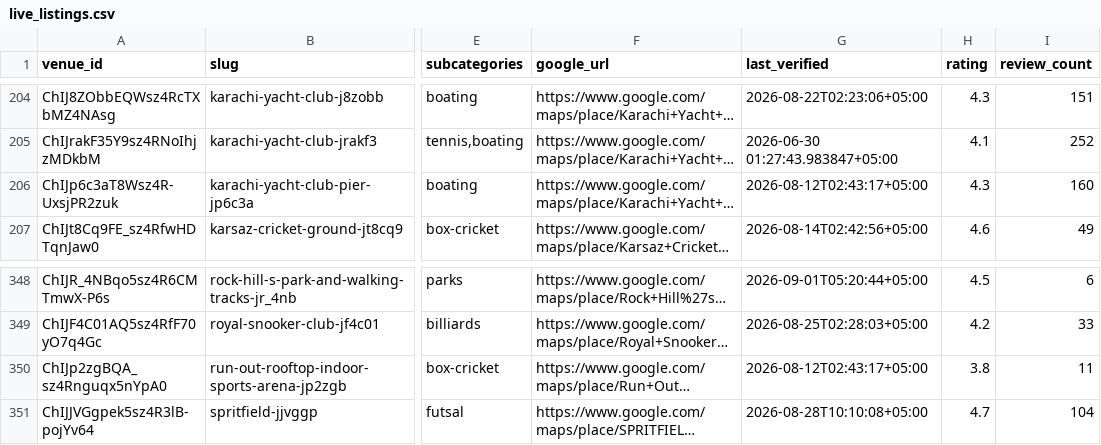
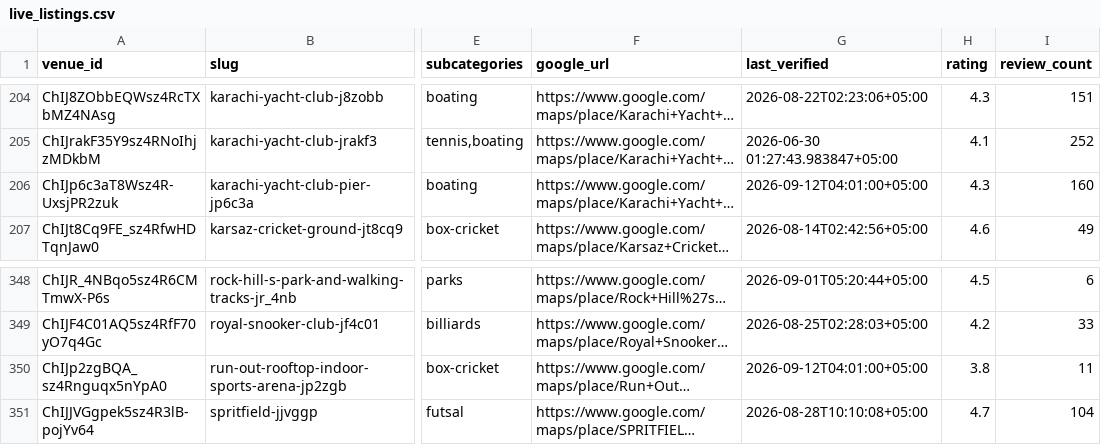
Before and after one commit to hassanraza04/niklo, a CSV file: data/live_listings.csv, drawn as a sheet; only a part is shown, gaps mark what is left out; long unchanged cells end in …; the diff covers the shown part only; the diff names each change by its address in the sheet, - before the commit and + after, or states it on an @@ line.

```diff
--- a/data/live_listings.csv
+++ b/data/live_listings.csv
-G206 (last_verified): 2026-08-12T02:43:17+05:00
+G206 (last_verified): 2026-09-12T04:01:00+05:00
-G350 (last_verified): 2026-08-12T02:43:17+05:00
+G350 (last_verified): 2026-09-12T04:01:00+05:00
```
Also changed, not shown: 24 edited cells elsewhere in this file, 3 other files.
